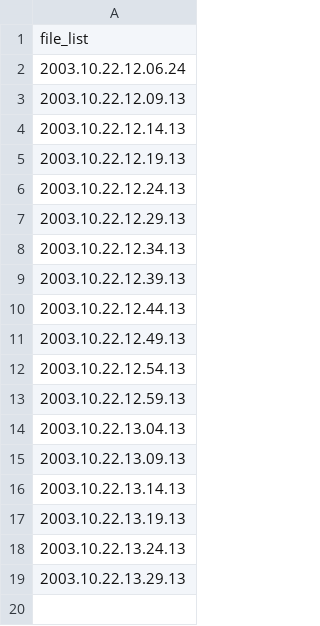
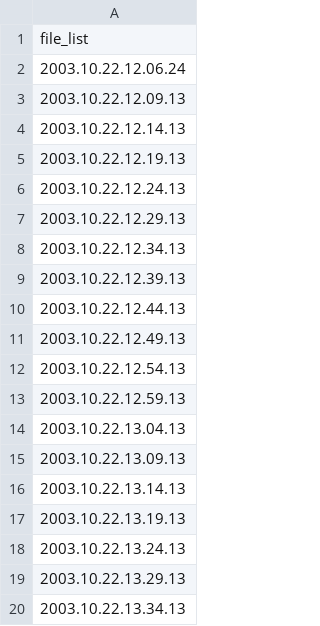
Before and after one commit to AkthemRehab/BFDD, a CSV file: init-file-list/data.csv, drawn as a sheet; the diff names each change by its address in the sheet, - before the commit and + after, or states it on an @@ line.

Commit message:
update init-file-list

```diff
--- a/init-file-list/data.csv
+++ b/init-file-list/data.csv
+row 20: 2003.10.22.13.34.13
```
Also changed, not shown: 3 other files.
